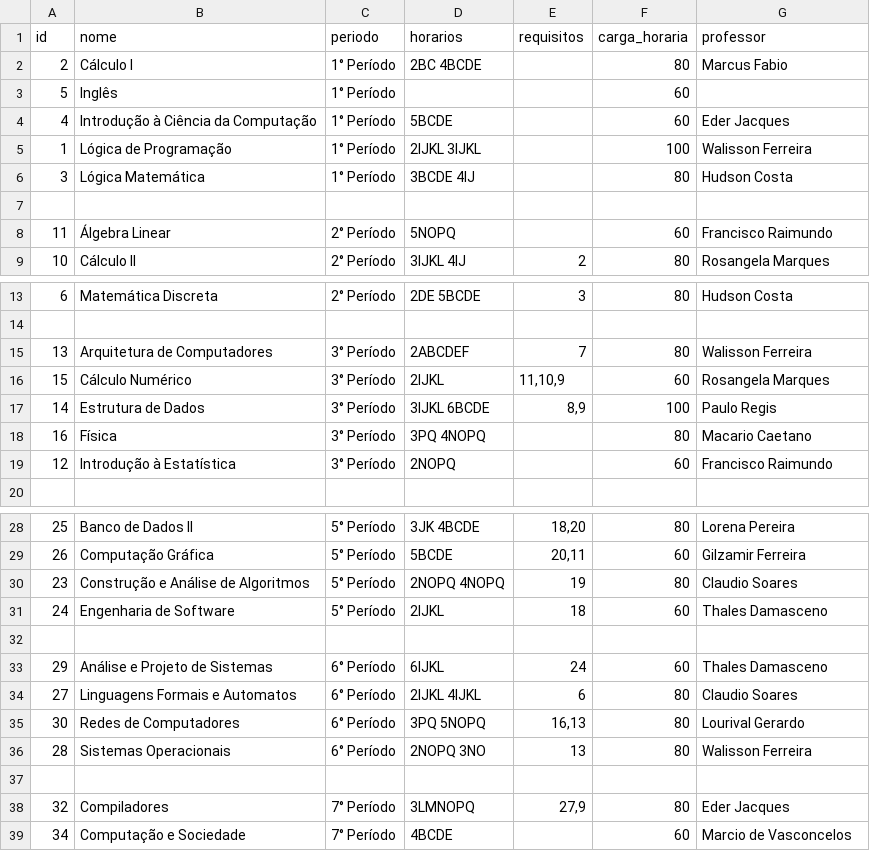
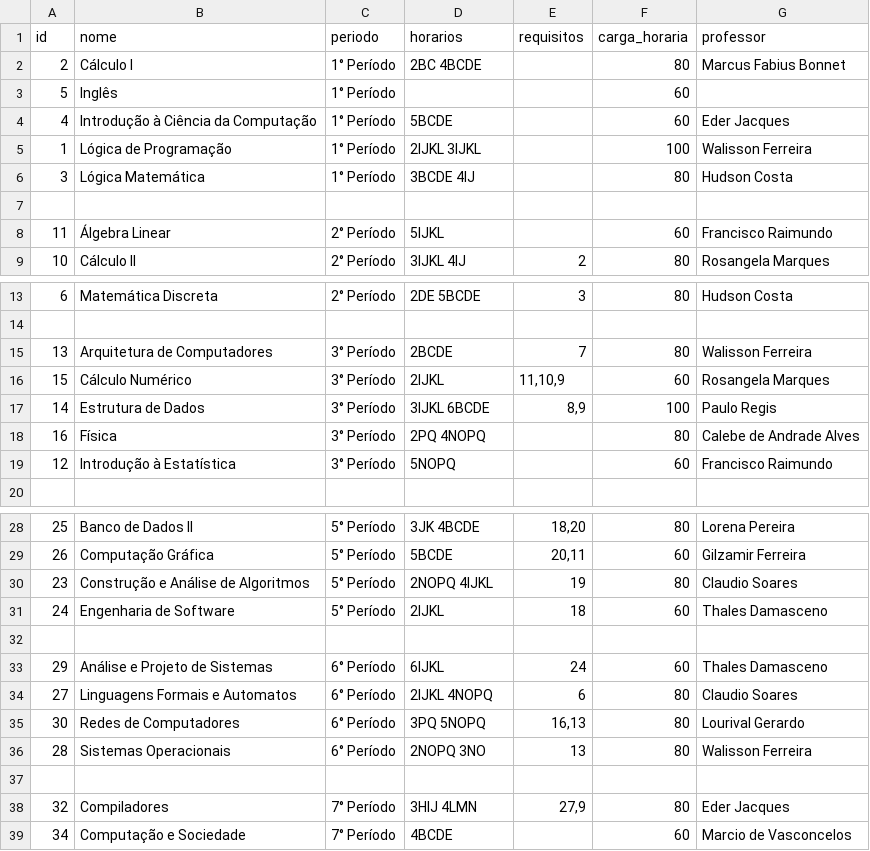
Before and after one commit to AndreXime/organiza-cc-uva, a CSV file: data/Disciplinas.csv, drawn as a sheet; only a part is shown, gaps mark what is left out.

Commit message:
fix(disciplinas): atualizar horarios e metadado de última atualização
- Ajusta horários, professores e períodos em `Disciplinas.csv` conforme grade atualizada
- Atualiza `data/index` com nova data de atualização das disciplinas

```diff
--- a/data/Disciplinas.csv
+++ b/data/Disciplinas.csv
@@ -1,3 +1,3 @@
 id,nome,periodo,horarios,requisitos,carga_horaria,professor
-2,Cálculo I,1° Período,2BC 4BCDE,,80,Marcus Fabio
+2,Cálculo I,1° Período,2BC 4BCDE,,80,Marcus Fabius Bonnet
 5,Inglês,1° Período,,,60,
@@ -7,3 +7,3 @@ id,nome,periodo,horarios,requisitos,carga_horaria,professor
 
-11,Álgebra Linear,2° Período,5NOPQ,,60,Francisco Raimundo
+11,Álgebra Linear,2° Período,5IJKL,,60,Francisco Raimundo
 10,Cálculo II,2° Período,3IJKL 4IJ,2,80,Rosangela Marques
@@ -14,7 +14,7 @@ id,nome,periodo,horarios,requisitos,carga_horaria,professor
 
-13,Arquitetura de Computadores,3° Período,2ABCDEF,7,80,Walisson Ferreira
+13,Arquitetura de Computadores,3° Período,2BCDE,7,80,Walisson Ferreira
 15,Cálculo Numérico,3° Período,2IJKL,"11,10,9",60,Rosangela Marques
 14,Estrutura de Dados,3° Período,3IJKL 6BCDE,"8,9",100,Paulo Regis
-16,Física,3° Período,3PQ 4NOPQ,,80,Macario Caetano
-12,Introdução à Estatística,3° Período,2NOPQ,,60,Francisco Raimundo
+16,Física,3° Período,2PQ 4NOPQ,,80,Calebe de Andrade Alves
+12,Introdução à Estatística,3° Período,5NOPQ,,60,Francisco Raimundo
 
@@ -29,3 +29,3 @@ id,nome,periodo,horarios,requisitos,carga_horaria,professor
 26,Computação Gráfica,5° Período,5BCDE,"20,11",60,Gilzamir Ferreira
-23,Construção e Análise de Algoritmos,5° Período,2NOPQ 4NOPQ,19,80,Claudio Soares
+23,Construção e Análise de Algoritmos,5° Período,2NOPQ 4IJKL,19,80,Claudio Soares
 24,Engenharia de Software,5° Período,2IJKL,18,60,Thales Damasceno
@@ -33,3 +33,3 @@ id,nome,periodo,horarios,requisitos,carga_horaria,professor
 29,Análise e Projeto de Sistemas,6° Período,6IJKL,24,60,Thales Damasceno
-27,Linguagens Formais e Automatos,6° Período,2IJKL 4IJKL,6,80,Claudio Soares
+27,Linguagens Formais e Automatos,6° Período,2IJKL 4NOPQ,6,80,Claudio Soares
 30,Redes de Computadores,6° Período,3PQ 5NOPQ,"16,13",80,Lourival Gerardo
@@ -37,3 +37,3 @@ id,nome,periodo,horarios,requisitos,carga_horaria,professor
 
-32,Compiladores,7° Período,3LMNOPQ,"27,9",80,Eder Jacques
+32,Compiladores,7° Período,3HIJ 4LMN,"27,9",80,Eder Jacques
 34,Computação e Sociedade,7° Período,4BCDE,,60,Marcio de Vasconcelos
```
Also changed, not shown: 1 other file.
